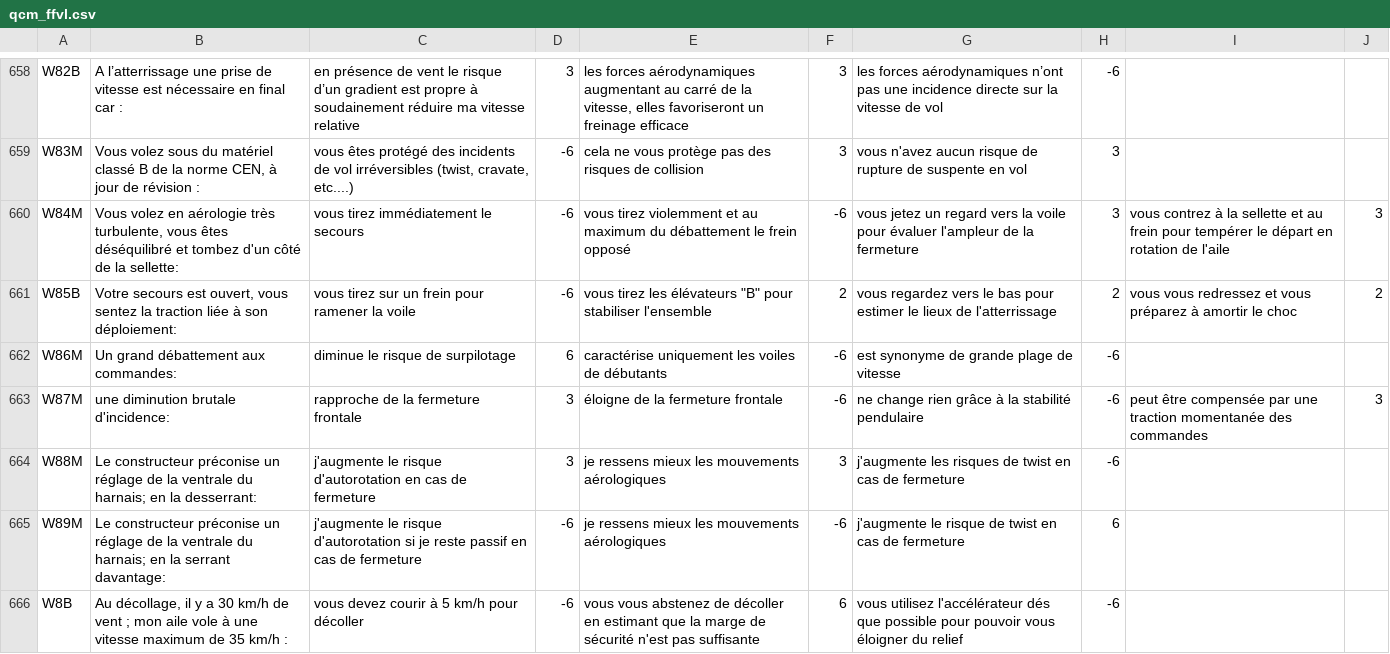
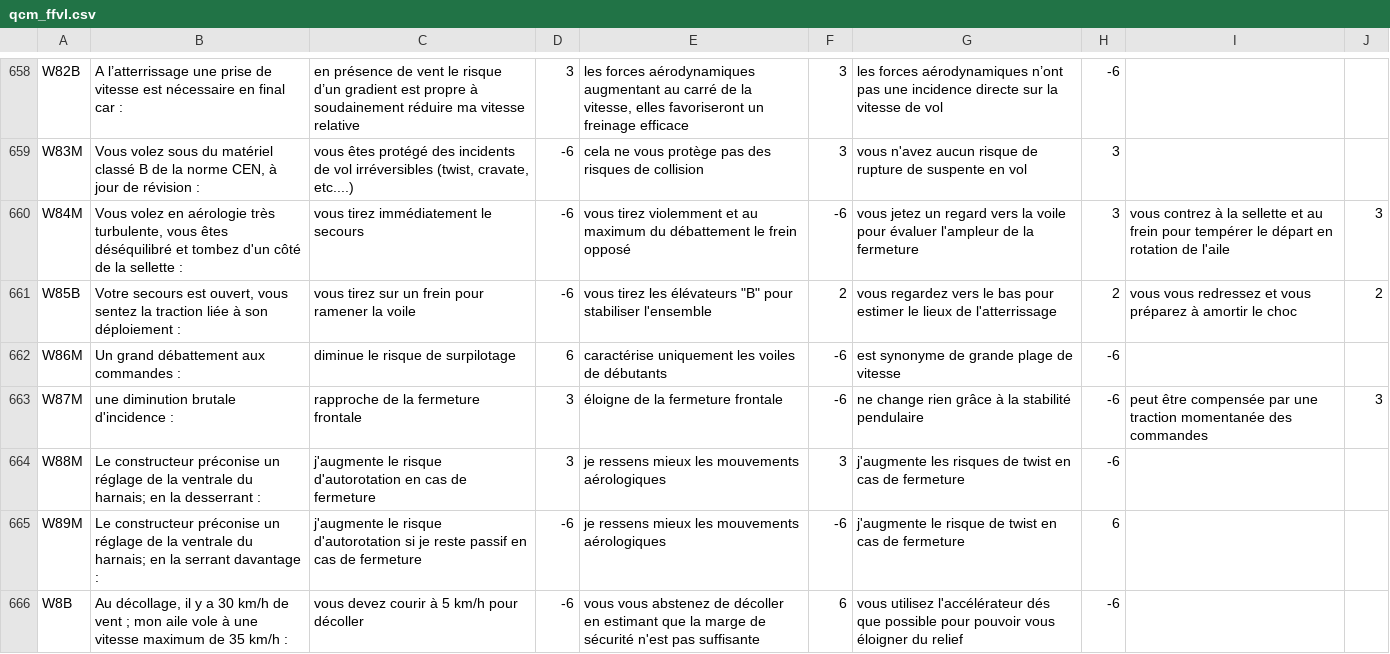
Before and after one commit to jruffet/qcmffvl, a CSV file: data/csv/qcm_ffvl.csv, drawn as a sheet; only a part is shown, gaps mark what is left out; the diff covers the shown part only.

```diff
--- a/data/csv/qcm_ffvl.csv
+++ b/data/csv/qcm_ffvl.csv
@@ -659,8 +659,8 @@ W82B,A l’atterrissage une prise de vitesse est nécessaire en final  car :,e
 W83M,"Vous volez sous du matériel classé B de la norme CEN, à jour de révision :","vous êtes protégé des incidents de vol irréversibles (twist, cravate, etc....)",-6,cela ne vous protège pas des risques de collision,3,vous n'avez aucun risque de rupture de suspente en vol,3,,
-W84M,"Vous volez en aérologie très turbulente, vous êtes déséquilibré et tombez d'un côté de la sellette:",vous tirez immédiatement le secours,-6,vous tirez violemment et au maximum du débattement le frein opposé,-6,vous jetez un regard vers  la voile pour évaluer l'ampleur de la fermeture,3,vous contrez à la sellette et au frein pour tempérer le départ en rotation de l'aile,3
-W85B,"Votre secours est ouvert, vous sentez la traction liée à son déploiement:",vous tirez sur un frein pour ramener la voile,-6,"vous tirez les élévateurs ""B"" pour stabiliser l'ensemble",2,vous regardez vers le bas pour estimer le lieux de l'atterrissage,2,vous vous redressez et vous préparez à amortir le choc,2
-W86M,Un grand débattement aux commandes:,diminue le risque de surpilotage,6,caractérise uniquement les voiles de débutants,-6,est synonyme de grande plage de vitesse,-6,,
-W87M,une diminution brutale d'incidence:,rapproche de la fermeture frontale,3,éloigne de la fermeture frontale,-6,ne change rien grâce à la stabilité pendulaire,-6,peut être compensée par une traction momentanée des commandes,3
-W88M,Le constructeur préconise un réglage de la ventrale du harnais; en la desserrant:,j'augmente le risque d'autorotation en cas de fermeture,3,je ressens mieux les mouvements aérologiques,3,j'augmente les risques de twist en cas de fermeture,-6,  ,
-W89M,Le constructeur préconise un réglage de la ventrale du harnais; en la serrant davantage:,j'augmente le risque d'autorotation si je reste passif en cas de fermeture,-6,je ressens mieux les  mouvements aérologiques,-6,j'augmente le risque de twist en cas de fermeture,6,,
+W84M,"Vous volez en aérologie très turbulente, vous êtes déséquilibré et tombez d'un côté de la sellette :",vous tirez immédiatement le secours,-6,vous tirez violemment et au maximum du débattement le frein opposé,-6,vous jetez un regard vers  la voile pour évaluer l'ampleur de la fermeture,3,vous contrez à la sellette et au frein pour tempérer le départ en rotation de l'aile,3
+W85B,"Votre secours est ouvert, vous sentez la traction liée à son déploiement :",vous tirez sur un frein pour ramener la voile,-6,"vous tirez les élévateurs ""B"" pour stabiliser l'ensemble",2,vous regardez vers le bas pour estimer le lieux de l'atterrissage,2,vous vous redressez et vous préparez à amortir le choc,2
+W86M,Un grand débattement aux commandes :,diminue le risque de surpilotage,6,caractérise uniquement les voiles de débutants,-6,est synonyme de grande plage de vitesse,-6,,
+W87M,une diminution brutale d'incidence :,rapproche de la fermeture frontale,3,éloigne de la fermeture frontale,-6,ne change rien grâce à la stabilité pendulaire,-6,peut être compensée par une traction momentanée des commandes,3
+W88M,Le constructeur préconise un réglage de la ventrale du harnais; en la desserrant :,j'augmente le risque d'autorotation en cas de fermeture,3,je ressens mieux les mouvements aérologiques,3,j'augmente les risques de twist en cas de fermeture,-6,  ,
+W89M,Le constructeur préconise un réglage de la ventrale du harnais; en la serrant davantage :,j'augmente le risque d'autorotation si je reste passif en cas de fermeture,-6,je ressens mieux les  mouvements aérologiques,-6,j'augmente le risque de twist en cas de fermeture,6,,
 W8B,"Au décollage, il y a 30 km/h de vent ; mon aile vole à une vitesse maximum de 35 km/h :",vous devez courir à 5 km/h pour décoller,-6,vous vous abstenez de décoller en estimant que la marge de sécurité n'est pas suffisante,6,vous utilisez l'accélérateur dés que possible pour pouvoir vous éloigner du relief,-6,,
```
Also changed, not shown: 61 edited cells elsewhere in this file.
